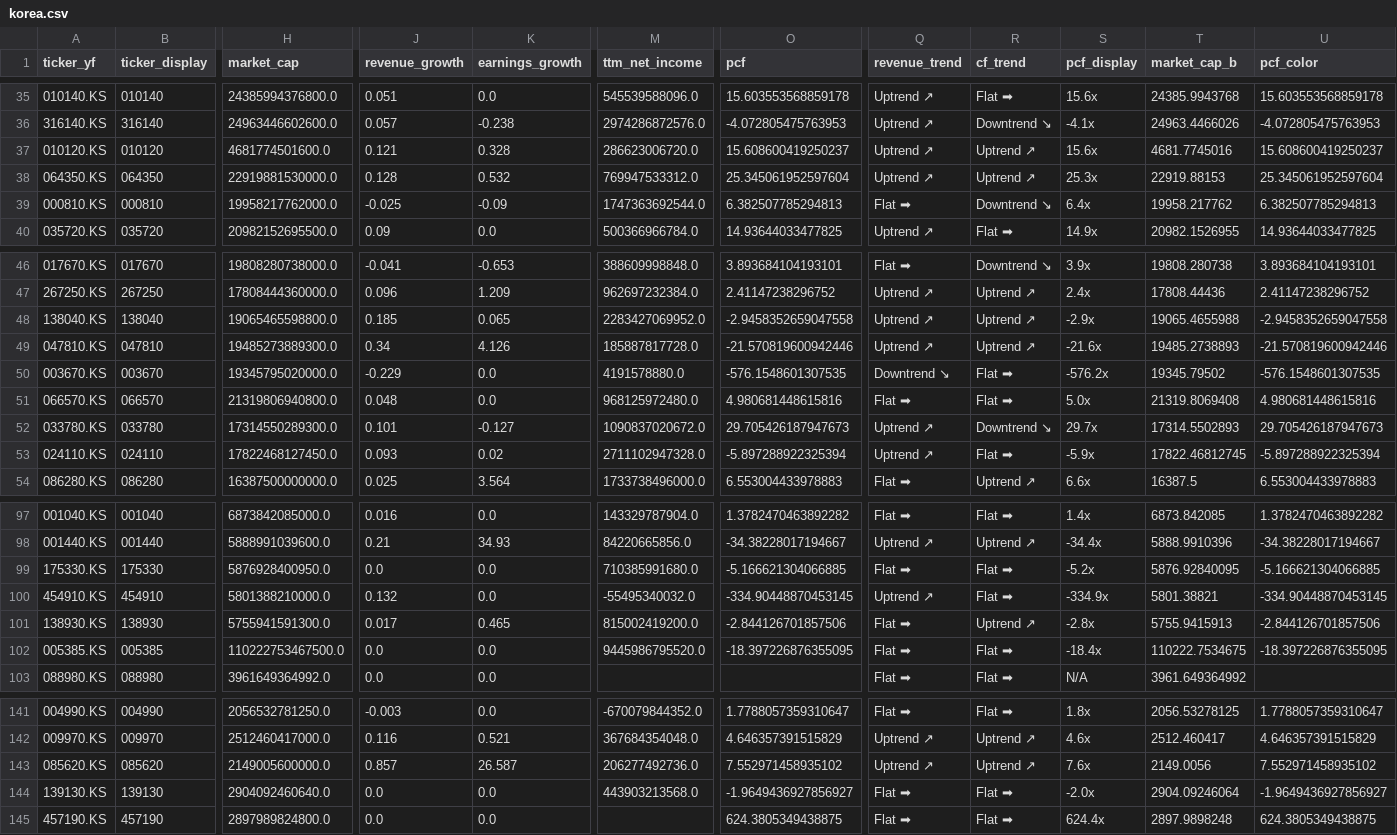
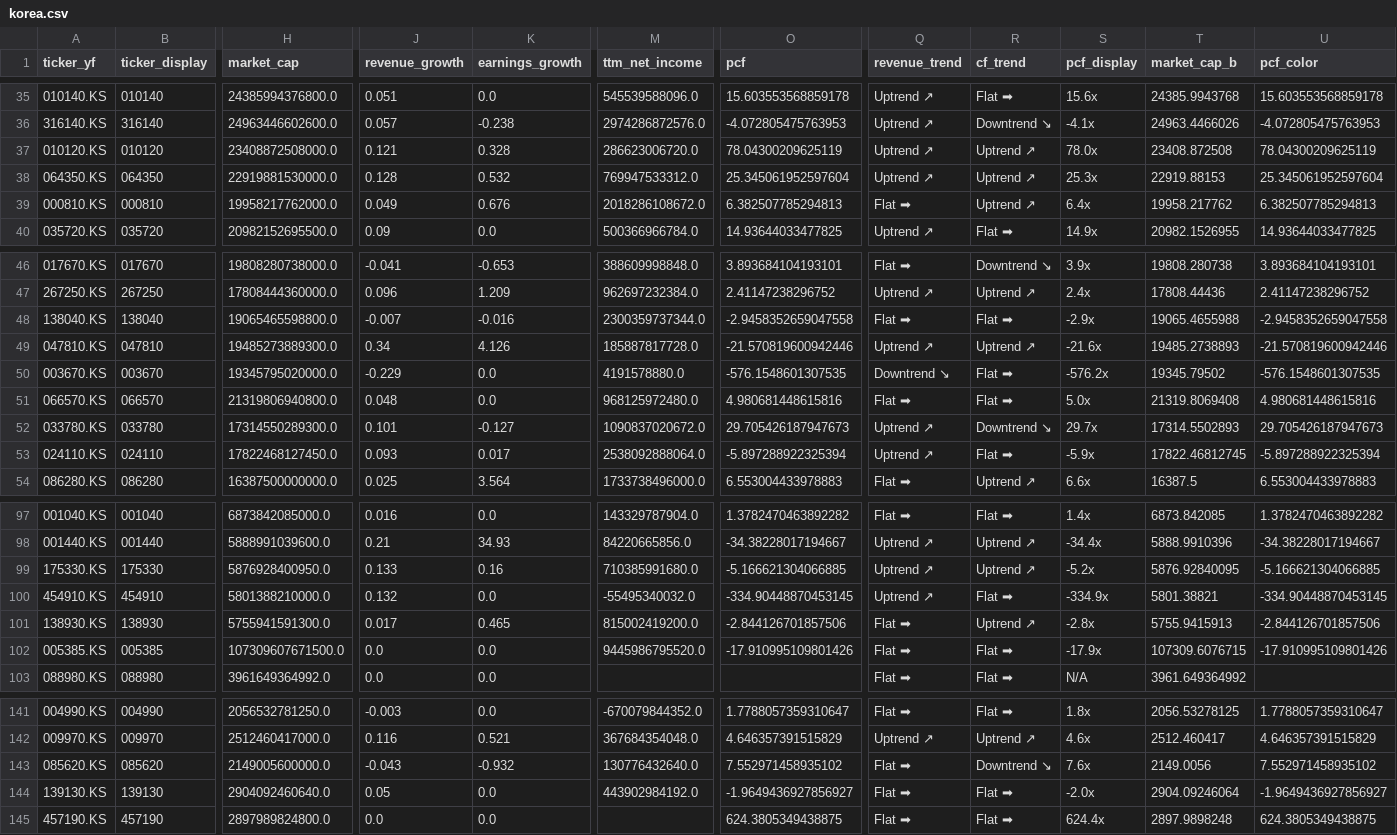
Before and after one commit to hyoseok88/g-valuemap, a CSV file: seeds/korea.csv, drawn as a sheet; only a part is shown, gaps mark what is left out; the diff covers the shown part only; the diff names each change by its address in the sheet, - before the commit and + after, or states it on an @@ line.

```diff
--- a/seeds/korea.csv
+++ b/seeds/korea.csv
-H37 (market_cap): 4681774501600.0
+H37 (market_cap): 23408872508000.0
-O37 (pcf): 15.608600419250237
+O37 (pcf): 78.04300209625119
-S37 (pcf_display): 15.6x
+S37 (pcf_display): 78.0x
-T37 (market_cap_b): 4681.7745016
+T37 (market_cap_b): 23408.872508
-U37 (pcf_color): 15.608600419250237
+U37 (pcf_color): 78.04300209625119
-J39 (revenue_growth): -0.025
+J39 (revenue_growth): 0.049
-K39 (earnings_growth): -0.09
+K39 (earnings_growth): 0.676
-M39 (ttm_net_income): 1747363692544.0
+M39 (ttm_net_income): 2018286108672.0
-R39 (cf_trend): Downtrend ↘
+R39 (cf_trend): Uptrend ↗
-J48 (revenue_growth): 0.185
+J48 (revenue_growth): -0.007
-K48 (earnings_growth): 0.065
+K48 (earnings_growth): -0.016
-M48 (ttm_net_income): 2283427069952.0
+M48 (ttm_net_income): 2300359737344.0
-Q48 (revenue_trend): Uptrend ↗
+Q48 (revenue_trend): Flat ➡
-R48 (cf_trend): Uptrend ↗
+R48 (cf_trend): Flat ➡
-K53 (earnings_growth): 0.02
+K53 (earnings_growth): 0.017
-M53 (ttm_net_income): 2711102947328.0
+M53 (ttm_net_income): 2538092888064.0
-J99 (revenue_growth): 0.0
+J99 (revenue_growth): 0.133
-K99 (earnings_growth): 0.0
+K99 (earnings_growth): 0.16
-Q99 (revenue_trend): Flat ➡
+Q99 (revenue_trend): Uptrend ↗
-R99 (cf_trend): Flat ➡
+R99 (cf_trend): Uptrend ↗
-H102 (market_cap): 110222753467500.0
+H102 (market_cap): 107309607671500.0
-O102 (pcf): -18.397226876355095
+O102 (pcf): -17.910995109801426
-S102 (pcf_display): -18.4x
+S102 (pcf_display): -17.9x
-T102 (market_cap_b): 110222.7534675
+T102 (market_cap_b): 107309.6076715
-U102 (pcf_color): -18.397226876355095
+U102 (pcf_color): -17.910995109801426
-J143 (revenue_growth): 0.857
+J143 (revenue_growth): -0.043
-K143 (earnings_growth): 26.587
+K143 (earnings_growth): -0.932
-M143 (ttm_net_income): 206277492736.0
+M143 (ttm_net_income): 130776432640.0
-Q143 (revenue_trend): Uptrend ↗
+Q143 (revenue_trend): Flat ➡
-R143 (cf_trend): Uptrend ↗
+R143 (cf_trend): Downtrend ↘
-J144 (revenue_growth): 0.0
+J144 (revenue_growth): 0.05
-M144 (ttm_net_income): 443903213568.0
+M144 (ttm_net_income): 443902984192.0
```
Also changed, not shown: 51 edited cells elsewhere in this file, seeds/usa.csv.
